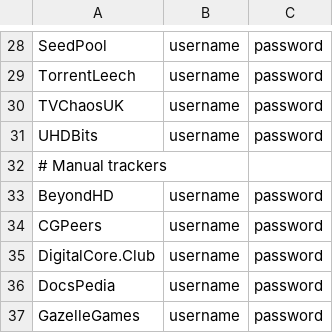
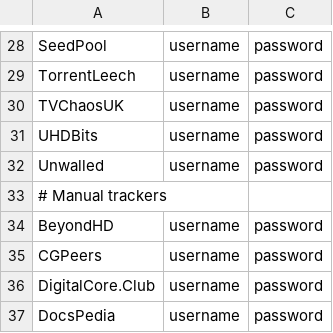
Before and after one commit to zodac/tracker-profiles, a CSV file: tracker-profiles-screenshots/src/main/resources/trackers_example.csv, drawn as a sheet; only a part is shown, gaps mark what is left out; the shorter side is filled out with more unchanged rows.

Commit message:
[Unwalled] Implemented tracker

```diff
--- a/tracker-profiles-screenshots/src/main/resources/trackers_example.csv
+++ b/tracker-profiles-screenshots/src/main/resources/trackers_example.csv
@@ -31,2 +31,3 @@ TVChaosUK,username,password
 UHDBits,username,password
+Unwalled,username,password
 # Manual trackers
```
Also changed, not shown: 1 other file.
